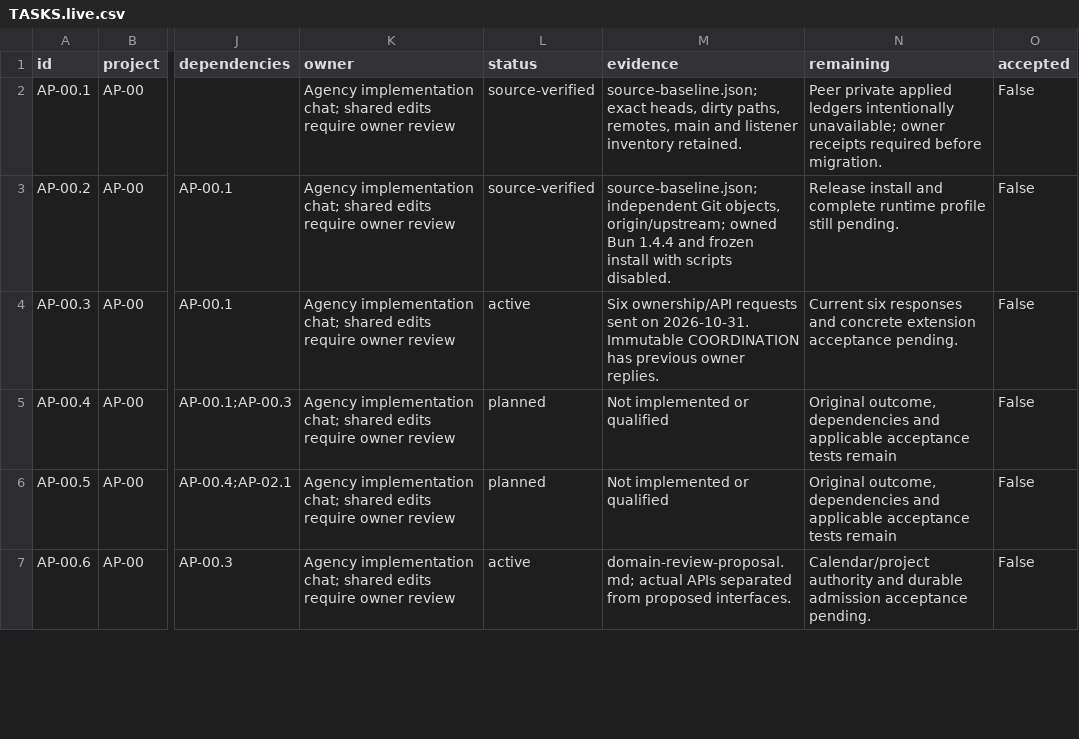
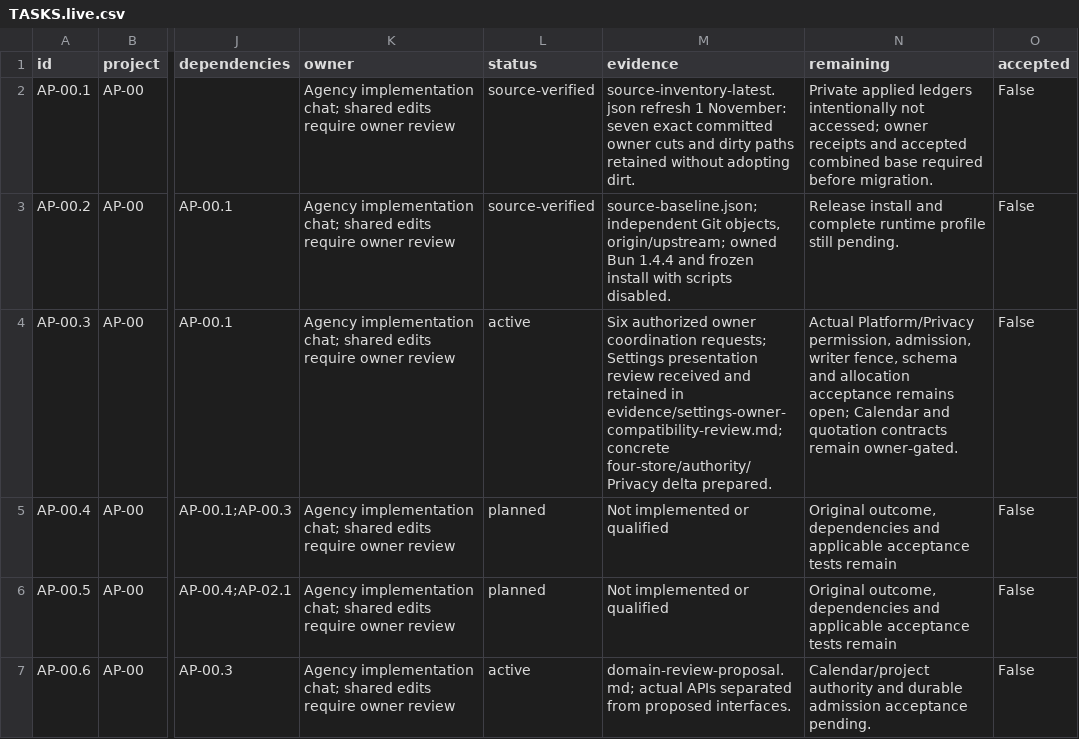
Before and after one commit to KhademOHAli1/warpdrive, a CSV file: docs/agency-projects/TASKS.live.csv, drawn as a sheet; only a part is shown, gaps mark what is left out; the diff covers the shown part only; the diff names each change by its address in the sheet, - before the commit and + after, or states it on an @@ line.

Commit message:
docs(agency): make project persistence and privacy gates reviewable
Retain Settings owner's scoped compatibility review and concrete open
permission/admin/revocation decisions. Specify the four-store schema and
physical Privacy discovery coverage delta without DDL or allocation.

Refresh the immutable-plan-backed 96-task ledger and owner source inventory.
Record the shared MAIL recovery hold, no owned runtimes/caches and separate
starter/domain evidence. No new campaign or task acceptance is claimed.

```diff
--- a/docs/agency-projects/TASKS.live.csv
+++ b/docs/agency-projects/TASKS.live.csv
-M2 (evidence): source-baseline.json; exact heads, dirty paths, remotes, main and listener inventory retained.
+M2 (evidence): source-inventory-latest.json refresh 1 November: seven exact committed owner cuts and dirty paths retained without adopting dirt.
-N2 (remaining): Peer private applied ledgers intentionally unavailable; owner receipts required before…
+N2 (remaining): Private applied ledgers intentionally not accessed; owner receipts and accepted combined base required before…
-M4 (evidence): Six ownership/API requests sent on 2026-10-31. Immutable COORDINATION has previous owner replies.
+M4 (evidence): Six authorized owner coordination requests; Settings presentation review received and retained in evidence/settings-owner-compatibility-review.md; concrete four-store/authority/Privacy delta prepared.
-N4 (remaining): Current six responses and concrete extension acceptance pending.
+N4 (remaining): Actual Platform/Privacy permission, admission, writer fence, schema and allocation acceptance remains open; Calendar and quotation contracts remain owner-gated.
```
Also changed, not shown: 18 edited cells elsewhere in this file, 9 other files.
